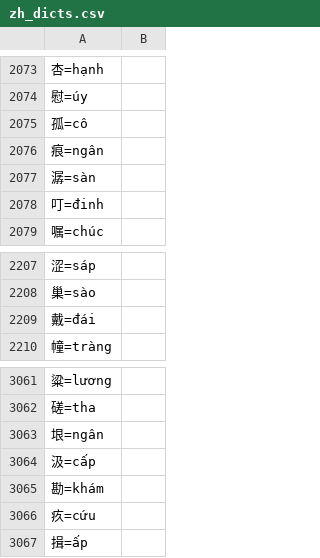
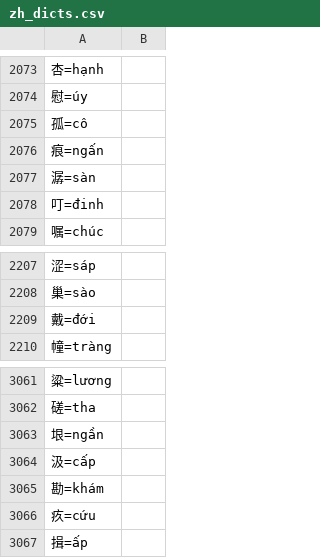
Before and after one commit to baohoathanhto/python-translator, a CSV file: data/zh_dicts.csv, drawn as a sheet; only a part is shown, gaps mark what is left out.

```diff
--- a/data/zh_dicts.csv
+++ b/data/zh_dicts.csv
@@ -2075,3 +2075,3 @@
 孤=cô
-痕=ngân
+痕=ngấn
 潺=sàn
@@ -2208,3 +2208,3 @@
 巢=sào
-戴=đái
+戴=đới
 幢=tràng
@@ -3062,3 +3062,3 @@
 磋=tha
-垠=ngân
+垠=ngần
 汲=cấp
```
Also changed, not shown: data/zh_names2.csv, 3 other files.
